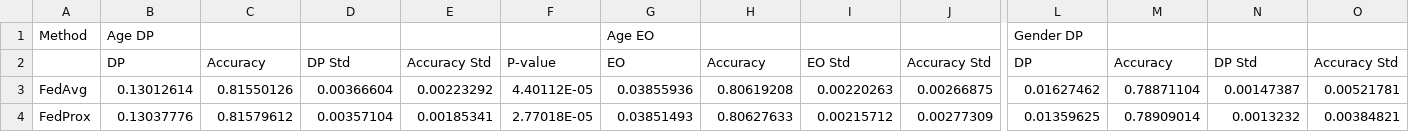
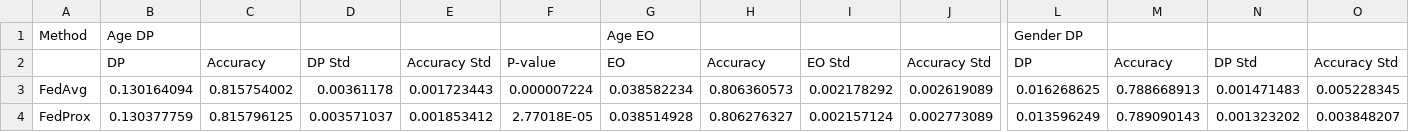
Before and after one commit to MaksimXing/FlexFair, a CSV file: Figures/Table2/Table2.csv, drawn as a sheet; only a part is shown, gaps mark what is left out; the diff covers the shown part only; the diff names each change by its address in the sheet, - before the commit and + after, or states it on an @@ line.

Commit message:
Update Minor Revision Data

```diff
--- a/Figures/Table2/Table2.csv
+++ b/Figures/Table2/Table2.csv
-B3: 0.13012614
+B3: 0.130164094
-C3: 0.81550126
+C3: 0.815754002
-D3: 0.00366604
+D3: 0.00361178
-E3: 0.00223292
+E3: 0.001723443
-F3: 4.40112E-05
+F3: 0.000007224
-G3: 0.03855936
+G3: 0.038582234
-H3: 0.80619208
+H3: 0.806360573
-I3: 0.00220263
+I3: 0.002178292
-J3: 0.00266875
+J3: 0.002619089
-L3: 0.01627462
+L3: 0.016268625
-M3: 0.78871104
+M3: 0.788668913
-N3: 0.00147387
+N3: 0.001471483
-O3: 0.00521781
+O3: 0.005228345
-B4: 0.13037776
+B4: 0.130377759
-C4: 0.81579612
+C4: 0.815796125
-D4: 0.00357104
+D4: 0.003571037
-E4: 0.00185341
+E4: 0.001853412
-G4: 0.03851493
+G4: 0.038514928
-H4: 0.80627633
+H4: 0.806276327
-I4: 0.00215712
+I4: 0.002157124
-J4: 0.00277309
+J4: 0.002773089
-L4: 0.01359625
+L4: 0.013596249
-M4: 0.78909014
+M4: 0.789090143
-N4: 0.0013232
+N4: 0.001323202
-O4: 0.00384821
+O4: 0.003848207
```
Also changed, not shown: 59 edited cells elsewhere in this file, Figures/Table1/Table1.csv, 1 other file.
